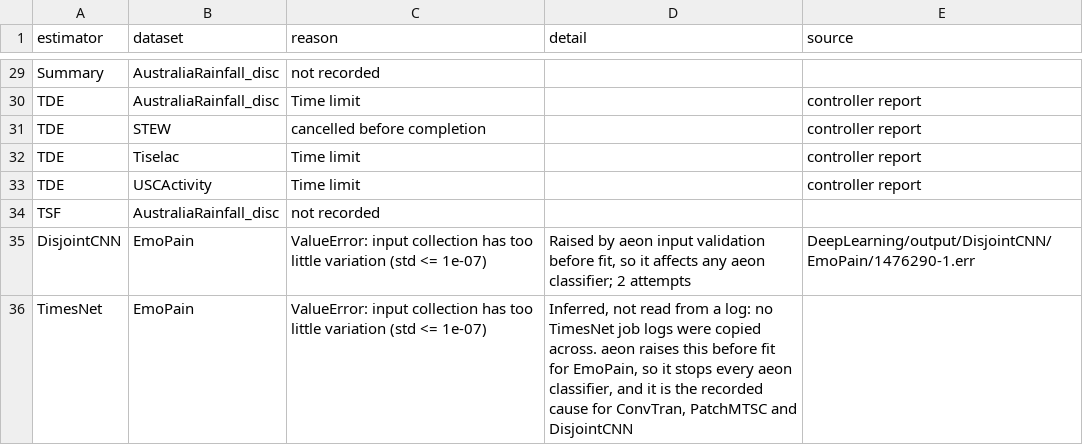
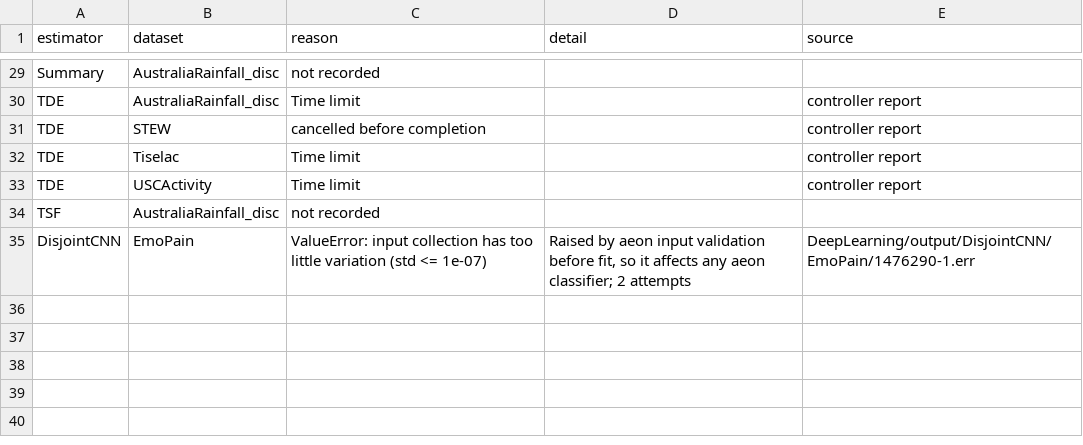
Before and after one commit to aeon-toolkit/multiverse, a CSV file: results/multiverse/missing_results.csv, drawn as a sheet; only a part is shown, gaps mark what is left out.

```diff
--- a/results/multiverse/missing_results.csv
+++ b/results/multiverse/missing_results.csv
@@ -35,2 +35 @@ TSF,AustraliaRainfall_disc,not recorded,,
 DisjointCNN,EmoPain,ValueError: input collection has too little variation (std <= 1e-07),"Raised by aeon input validation before fit, so it affects any aeon classifier; 2 attempts",DeepLearning/output/DisjointCNN/EmoPain/1476290-1.err
-TimesNet,EmoPain,ValueError: input collection has too little variation (std <= 1e-07),"Inferred, not read from a log: no TimesNet job logs were copied across. aeon raises this before fit for EmoPain, so it stops every aeon classifier, and it is the recorded cause for ConvTran, PatchMTSC and DisjointCNN",
```
Also changed, not shown: 11 other files.
